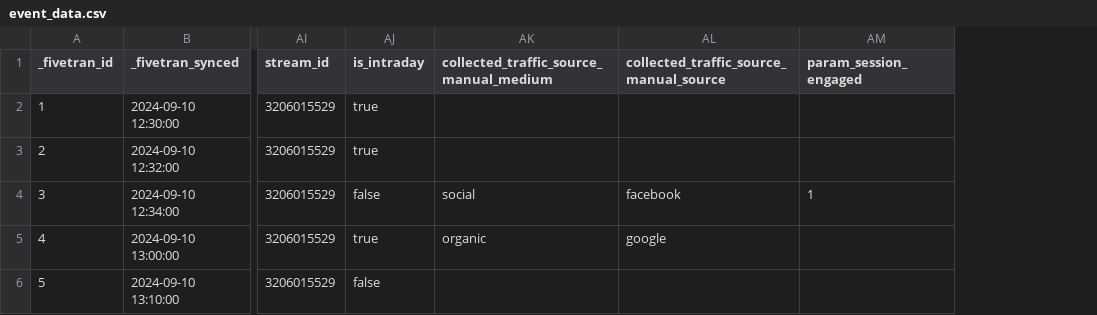
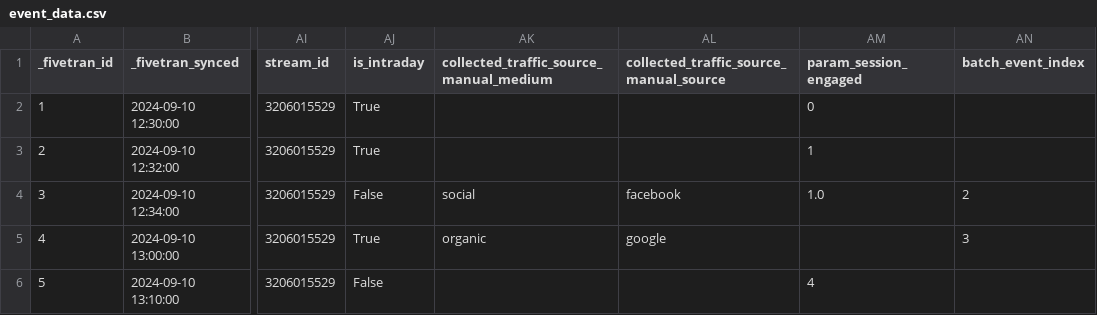
Before and after one commit to fivetran/dbt_ga4_export, a CSV file: integration_tests/seeds/event_data.csv, drawn as a sheet; only a part is shown, gaps mark what is left out; the diff names each change by its address in the sheet, - before the commit and + after, or states it on an @@ line.

```diff
--- a/integration_tests/seeds/event_data.csv
+++ b/integration_tests/seeds/event_data.csv
+column AN (batch_event_index), rows 4-5: 2 | 3
-AJ2:AJ3 (is_intraday): true
+AJ2:AJ3 (is_intraday): True
-AM2 (param_session_engaged): (empty)
+AM2 (param_session_engaged): 0
-AM3 (param_session_engaged): (empty)
+AM3 (param_session_engaged): 1
-AJ4 (is_intraday): false
+AJ4 (is_intraday): False
-AM4 (param_session_engaged): 1
+AM4 (param_session_engaged): 1.0
-AJ5 (is_intraday): true
+AJ5 (is_intraday): True
-AJ6 (is_intraday): false
+AJ6 (is_intraday): False
-AM6 (param_session_engaged): (empty)
+AM6 (param_session_engaged): 4
```
Also changed, not shown: 9 other files.
